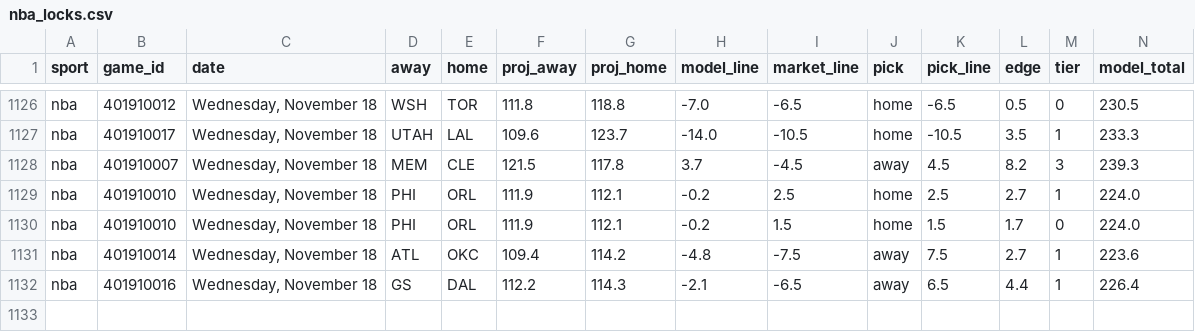
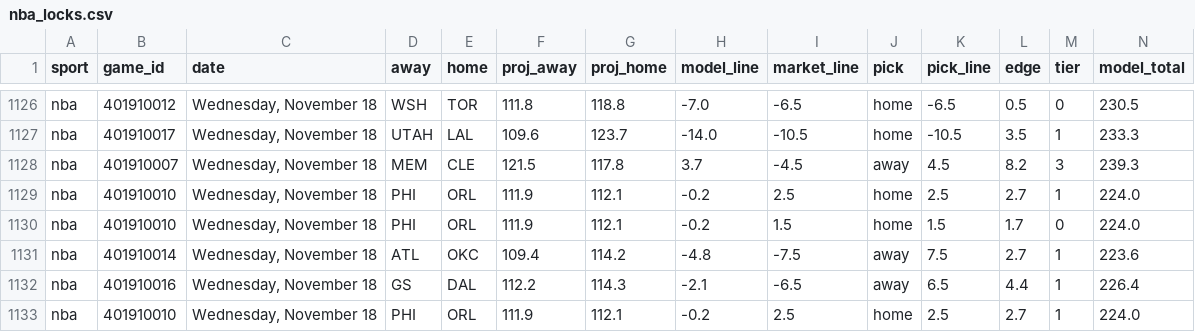
Before and after one commit to Seed808/theesness-data, a CSV file: model/ledger/nba_locks.csv, drawn as a sheet; only a part is shown, gaps mark what is left out; rows hold the shown columns only; the diff names each change by its address in the sheet, - before the commit and + after, or states it on an @@ line.

```diff
--- a/model/ledger/nba_locks.csv
+++ b/model/ledger/nba_locks.csv
+row 1133: nba | 401910010 | Wednesday, November 18 | PHI | ORL | 111.9 | 112.1 | -0.2 | 2.5 | home | 2.5 | 2.7 | 1 | 224.0
```
Also changed, not shown: model/ledger/cbb_locks.csv, model/ledger/cbb_locks_voids.csv, 36 other files.
